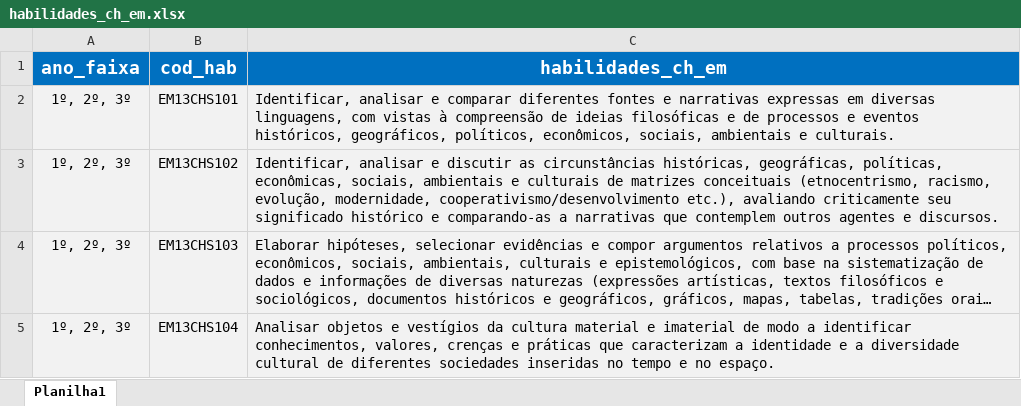
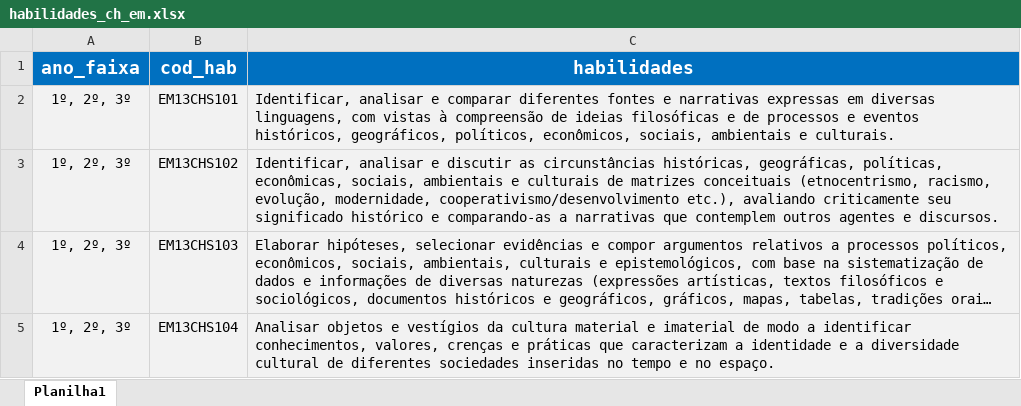
Before and after one commit to carlosjuniorcosta1/dados_bncc, an Excel workbook: ensino_medio/habilidades_ch_em.xlsx, sheet Planilha1, drawn as a sheet; only a part is shown; long unchanged cells end in …; values as stored, in another font and other column widths than the file's, no borders; the diff names each change by its address in the sheet, - before the commit and + after, or states it on an @@ line.

Commit message:
competencias e habilidades do ensino medio adicionadas

```diff
--- a/ensino_medio/habilidades_ch_em.xlsx (sheet Planilha1)
+++ b/ensino_medio/habilidades_ch_em.xlsx (sheet Planilha1)
-C1: habilidades_ch_em
+C1: habilidades
```
Also changed, not shown: ensino_medio/habilidades_cnt_em.xlsx, ensino_medio/habilidades_lingua_portuguesa_em.xlsx, 3 other files.
